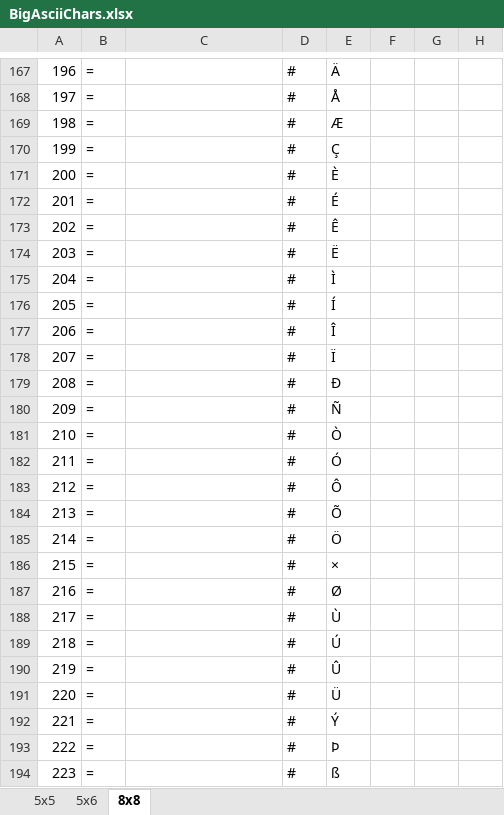
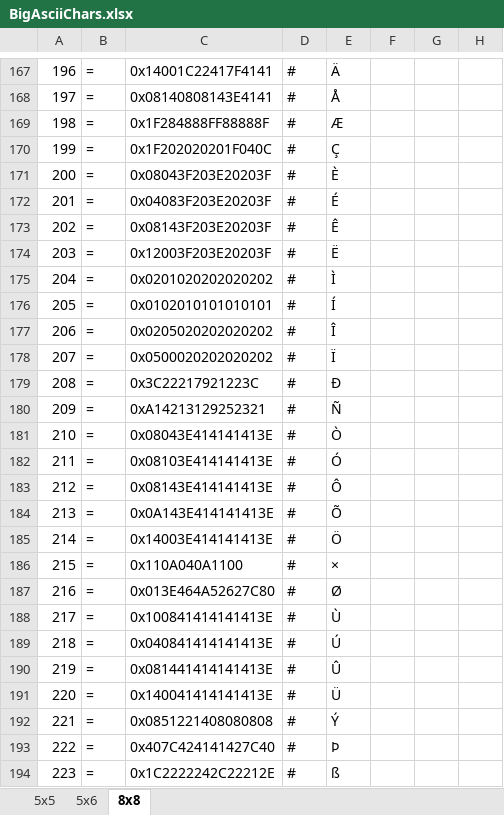
Before and after one commit to Cirzen/BigAsciiChars, an Excel workbook: BigAsciiChars.xlsx, sheet 8x8, drawn as a sheet; only a part is shown, gaps mark what is left out; values as stored, in another font and other column widths than the file's, no borders; the diff covers the shown part only; the diff names each change by its address in the sheet, - before the commit and + after, or states it on an @@ line.

```diff
--- a/BigAsciiChars.xlsx (sheet 8x8)
+++ b/BigAsciiChars.xlsx (sheet 8x8)
-C167: (empty)
+C167: 0x14001C22417F4141
-C168: (empty)
+C168: 0x08140808143E4141
-C169: (empty)
+C169: 0x1F284888FF88888F
-C170: (empty)
+C170: 0x1F202020201F040C
-C171: (empty)
+C171: 0x08043F203E20203F
-C172: (empty)
+C172: 0x04083F203E20203F
-C173: (empty)
+C173: 0x08143F203E20203F
-C174: (empty)
+C174: 0x12003F203E20203F
-C175: (empty)
+C175: 0x0201020202020202
-C176: (empty)
+C176: 0x0102010101010101
-C177: (empty)
+C177: 0x0205020202020202
-C178: (empty)
+C178: 0x0500020202020202
-C179: (empty)
+C179: 0x3C22217921223C
-C180: (empty)
+C180: 0xA14213129252321
-C181: (empty)
+C181: 0x08043E414141413E
-C182: (empty)
+C182: 0x08103E414141413E
-C183: (empty)
+C183: 0x08143E414141413E
-C184: (empty)
+C184: 0x0A143E414141413E
-C185: (empty)
+C185: 0x14003E414141413E
-C186: (empty)
+C186: 0x110A040A1100
-C187: (empty)
+C187: 0x013E464A52627C80
-C188: (empty)
+C188: 0x100841414141413E
-C189: (empty)
+C189: 0x040841414141413E
-C190: (empty)
+C190: 0x081441414141413E
-C191: (empty)
+C191: 0x140041414141413E
-C192: (empty)
+C192: 0x0851221408080808
-C193: (empty)
+C193: 0x407C424141427C40
-C194: (empty)
+C194: 0x1C2222242C22212E
```
Also changed, not shown: 125 edited cells elsewhere in this sheet, 2 other files.
